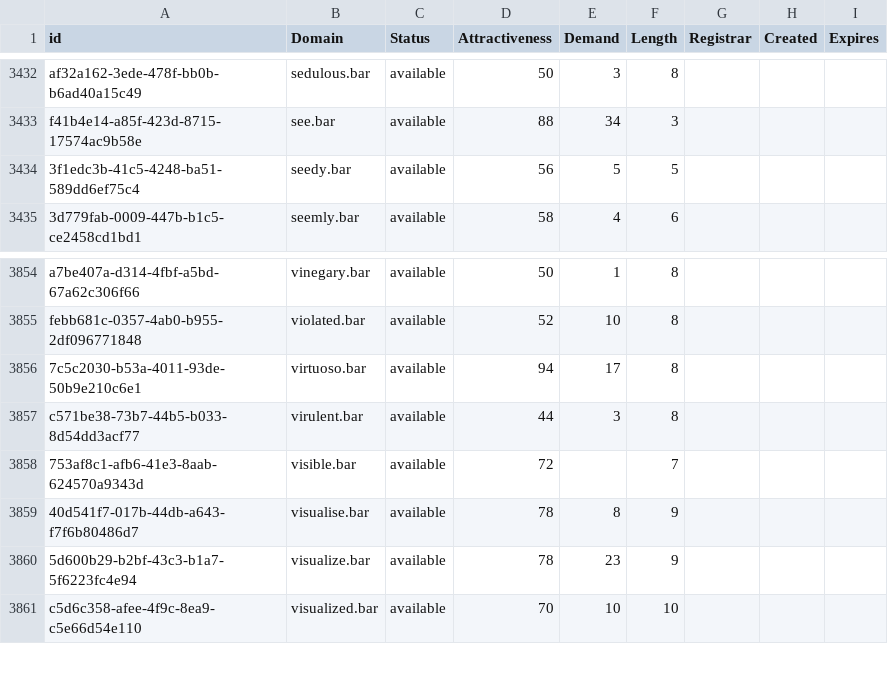
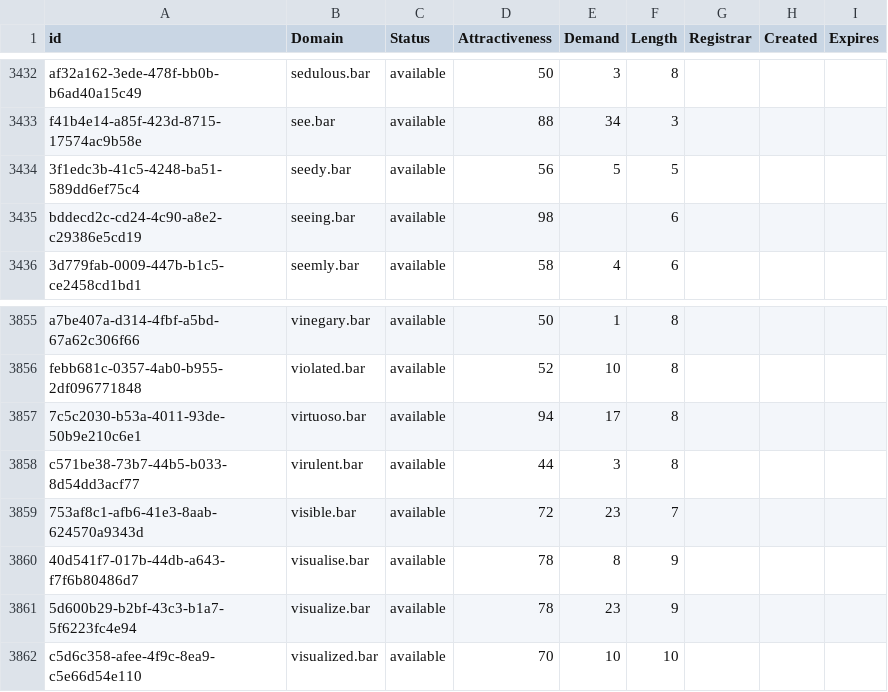
Before and after one commit to UniqueDomains/bar-oneword-domains, a CSV file: bar.csv, drawn as a sheet; only a part is shown, gaps mark what is left out.

Commit message:
Domains update

```diff
--- a/bar.csv
+++ b/bar.csv
@@ -3434,2 +3434,3 @@ f41b4e14-a85f-423d-8715-17574ac9b58e,see.bar,available,88,34,3,,,
 3f1edc3b-41c5-4248-ba51-589dd6ef75c4,seedy.bar,available,56,5,5,,,
+bddecd2c-cd24-4c90-a8e2-c29386e5cd19,seeing.bar,available,98,,6,,,
 3d779fab-0009-447b-b1c5-ce2458cd1bd1,seemly.bar,available,58,4,6,,,
@@ -3857,3 +3858,3 @@ febb681c-0357-4ab0-b955-2df096771848,violated.bar,available,52,10,8,,,
 c571be38-73b7-44b5-b033-8d54dd3acf77,virulent.bar,available,44,3,8,,,
-753af8c1-afb6-41e3-8aab-624570a9343d,visible.bar,available,72,,7,,,
+753af8c1-afb6-41e3-8aab-624570a9343d,visible.bar,available,72,23,7,,,
 40d541f7-017b-44db-a643-f7f6b80486d7,visualise.bar,available,78,8,9,,,
```
Also changed, not shown: 2 other files.
